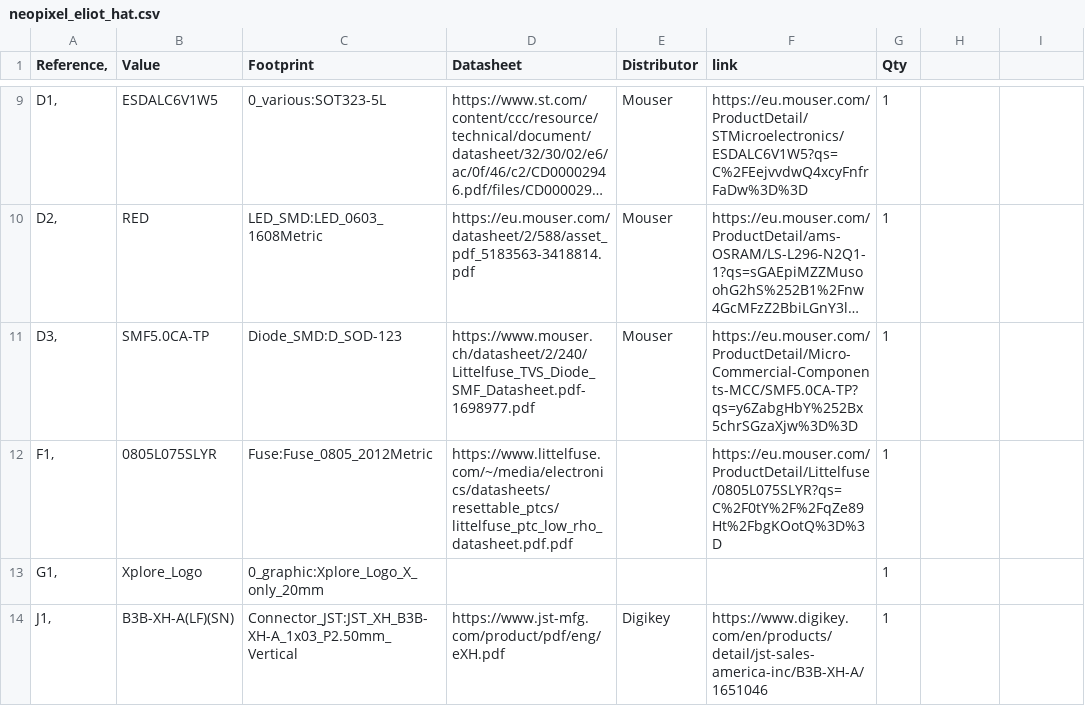
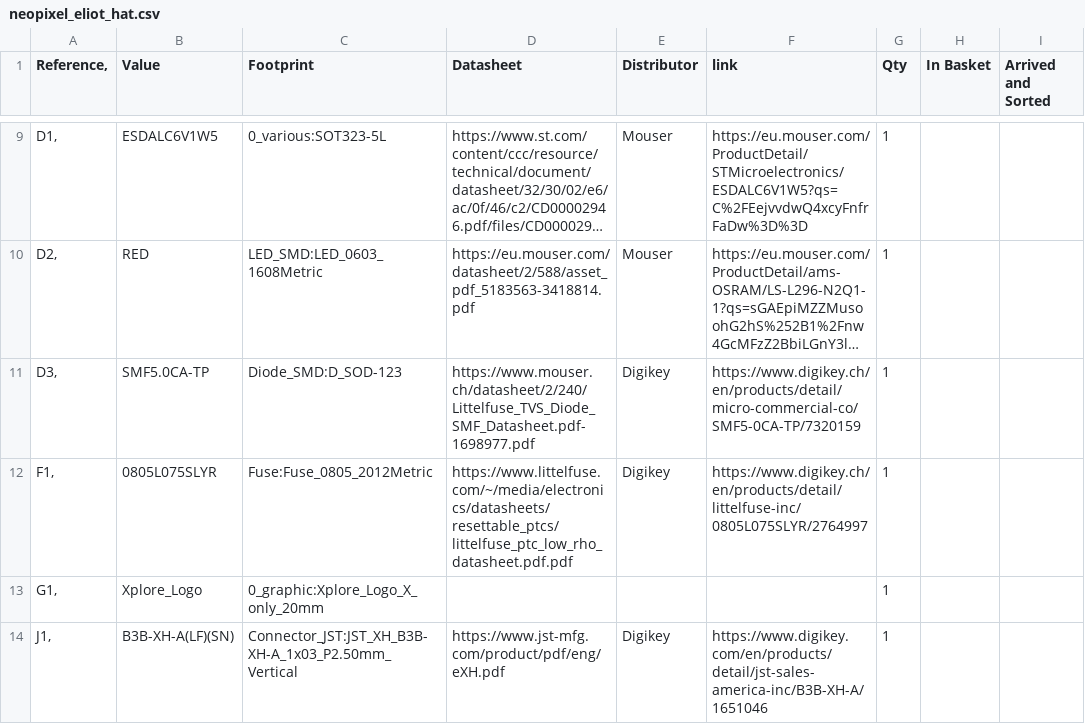
Before and after one commit to EPFLXplore/ERC_AV_HW, a CSV file: hats/neopixel_Eliot/neopixel_eliot_hat.csv, drawn as a sheet; only a part is shown, gaps mark what is left out; long unchanged cells end in …; the diff covers the shown part only; the diff names each change by its address in the sheet, - before the commit and + after, or states it on an @@ line.

```diff
--- a/hats/neopixel_Eliot/neopixel_eliot_hat.csv
+++ b/hats/neopixel_Eliot/neopixel_eliot_hat.csv
-H1: (empty)
+H1: In Basket
-I1: (empty)
+I1: Arrived and Sorted
-E11 (Distributor): Mouser
+E11 (Distributor): Digikey
-F11 (link): https://eu.mouser.com/ProductDetail/Micro-Commercial-Components-MCC/SMF5.0CA-TP?qs=y6ZabgHbY%252Bx5chrSGzaXjw%3D%3D
+F11 (link): https://www.digikey.ch/en/products/detail/micro-commercial-co/SMF5-0CA-TP/7320159
-E12 (Distributor): (empty)
+E12 (Distributor): Digikey
-F12 (link): https://eu.mouser.com/ProductDetail/Littelfuse/0805L075SLYR?qs=C%2F0tY%2F%2FqZe89Ht%2FbgKOotQ%3D%3D
+F12 (link): https://www.digikey.ch/en/products/detail/littelfuse-inc/0805L075SLYR/2764997
```
Also changed, not shown: 4 edited cells elsewhere in this file, 1 other file.
